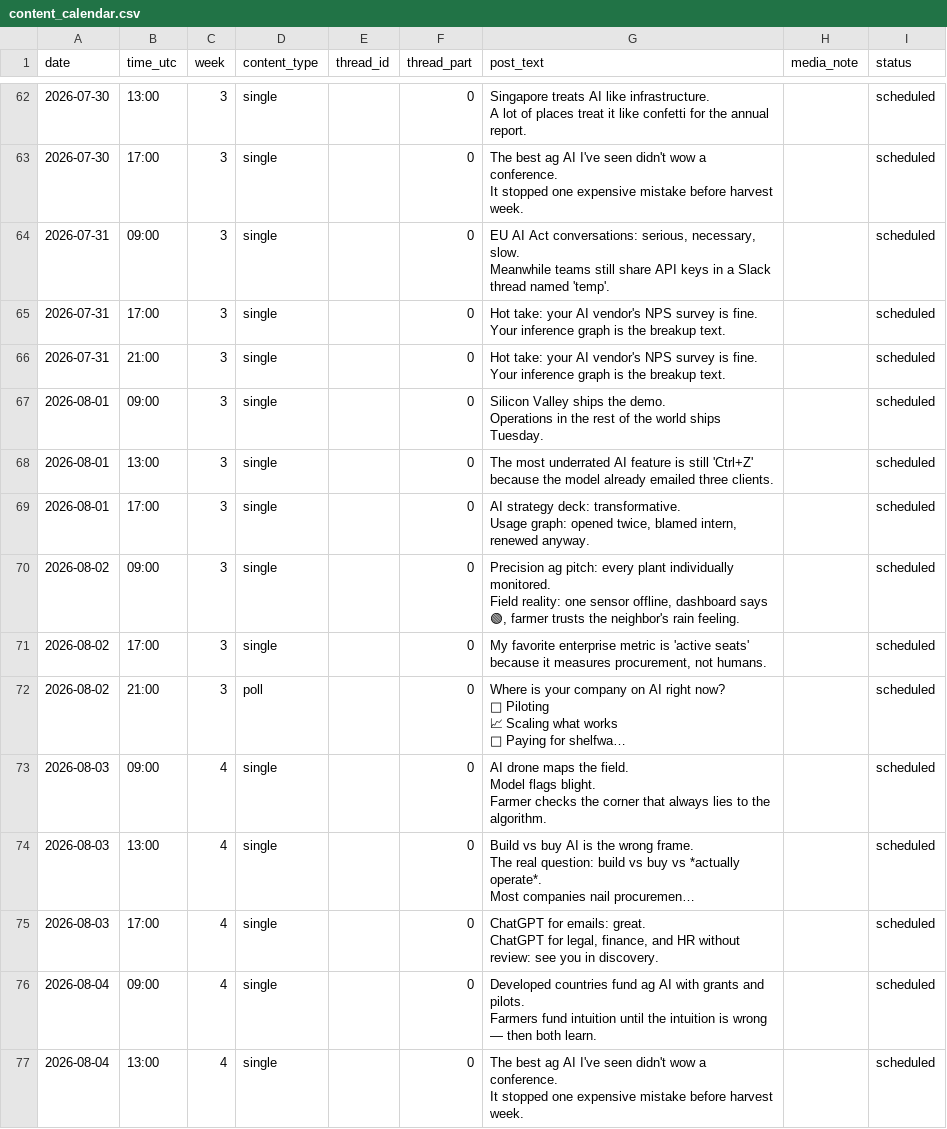
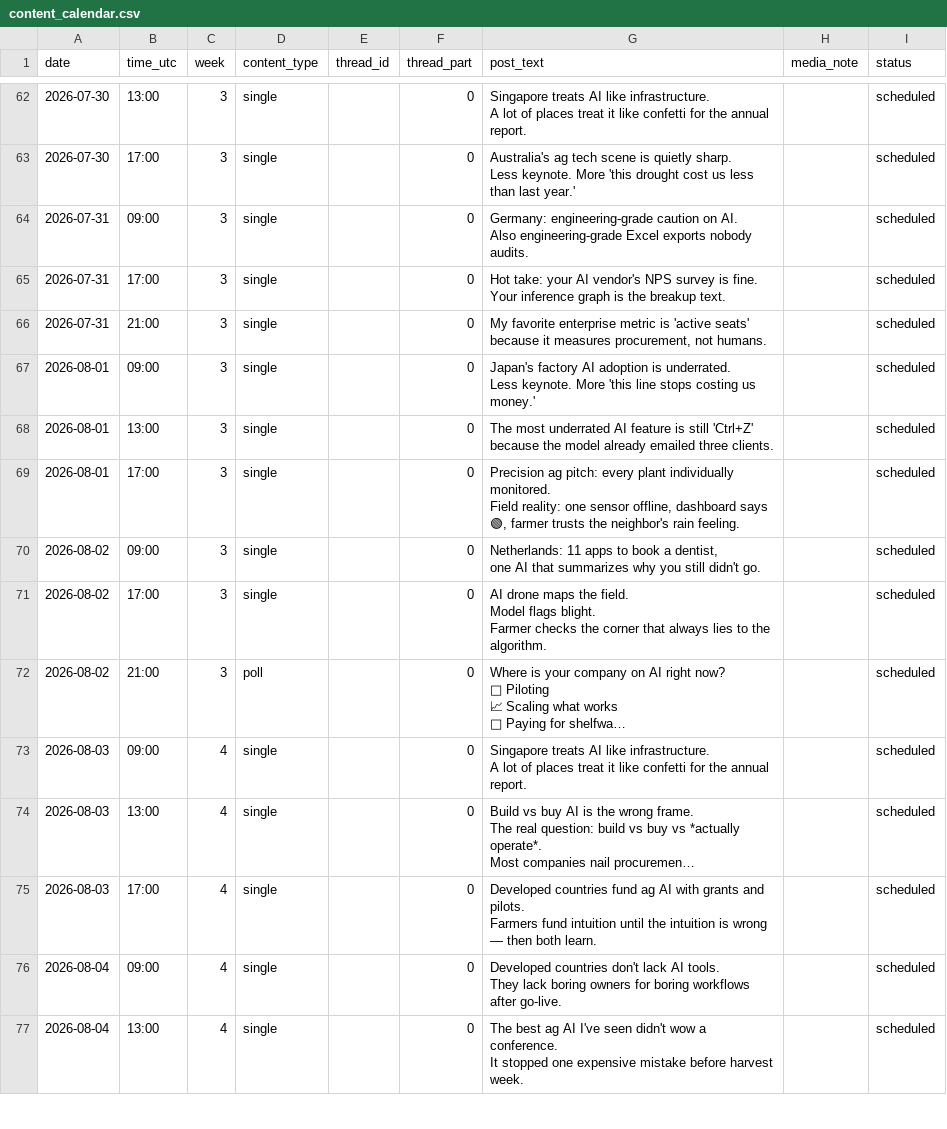
Before and after one commit to murmur-red/x-agent, a CSV file: social/content_calendar.csv, drawn as a sheet; only a part is shown, gaps mark what is left out; long unchanged cells end in …; ↵ is a line break in a cell; the diff covers the shown part only; the diff names each change by its address in the sheet, - before the commit and + after, or states it on an @@ line.

Commit message:
Expand AI/tech, global, and ag content with more humor
Add 25 new posts across AI_TECH, GLOBAL_AI, AGRI_AI, and HUMOR pools.
Use a fresh WEEK1_LAUNCH opener to avoid duplicating the July 7 tweet.
Rebuild the 8-week calendar and humanize contributor reply pool.

```diff
--- a/social/content_calendar.csv
+++ b/social/content_calendar.csv
-G63 (post_text): The best ag AI I've seen didn't wow a conference. ↵ It stopped one expensive mistake before harvest week.
+G63 (post_text): Australia's ag tech scene is quietly sharp. ↵ Less keynote. More 'this drought cost us less than last year.'
-G64 (post_text): EU AI Act conversations: serious, necessary, slow. ↵ Meanwhile teams still share API keys in a Slack thread named 'temp'.
+G64 (post_text): Germany: engineering-grade caution on AI. ↵ Also engineering-grade Excel exports nobody audits.
-G66 (post_text): Hot take: your AI vendor's NPS survey is fine. ↵ Your inference graph is the breakup text.
+G66 (post_text): My favorite enterprise metric is 'active seats' ↵ because it measures procurement, not humans.
-G67 (post_text): Silicon Valley ships the demo. ↵ Operations in the rest of the world ships Tuesday.
+G67 (post_text): Japan's factory AI adoption is underrated. ↵ Less keynote. More 'this line stops costing us money.'
-G69 (post_text): AI strategy deck: transformative. ↵ Usage graph: opened twice, blamed intern, renewed anyway.
+G69 (post_text): Precision ag pitch: every plant individually monitored. ↵ Field reality: one sensor offline, dashboard says 🟢, farmer trusts the neighbor's rain feeling.
-G70 (post_text): Precision ag pitch: every plant individually monitored. ↵ Field reality: one sensor offline, dashboard says 🟢, farmer trusts the neighbor's rain feeling.
+G70 (post_text): Netherlands: 11 apps to book a dentist, ↵ one AI that summarizes why you still didn't go.
-G71 (post_text): My favorite enterprise metric is 'active seats' ↵ because it measures procurement, not humans.
+G71 (post_text): AI drone maps the field. ↵ Model flags blight. ↵ Farmer checks the corner that always lies to the algorithm.
-G73 (post_text): AI drone maps the field. ↵ Model flags blight. ↵ Farmer checks the corner that always lies to the algorithm.
+G73 (post_text): Singapore treats AI like infrastructure. ↵ A lot of places treat it like confetti for the annual report.
-G75 (post_text): ChatGPT for emails: great. ↵ ChatGPT for legal, finance, and HR without review: see you in discovery.
+G75 (post_text): Developed countries fund ag AI with grants and pilots. ↵ Farmers fund intuition until the intuition is wrong — then both learn.
-G76 (post_text): Developed countries fund ag AI with grants and pilots. ↵ Farmers fund intuition until the intuition is wrong — then both learn.
+G76 (post_text): Developed countries don't lack AI tools. ↵ They lack boring owners for boring workflows after go-live.
```
Also changed, not shown: 92 edited cells elsewhere in this file, 3 other files.
